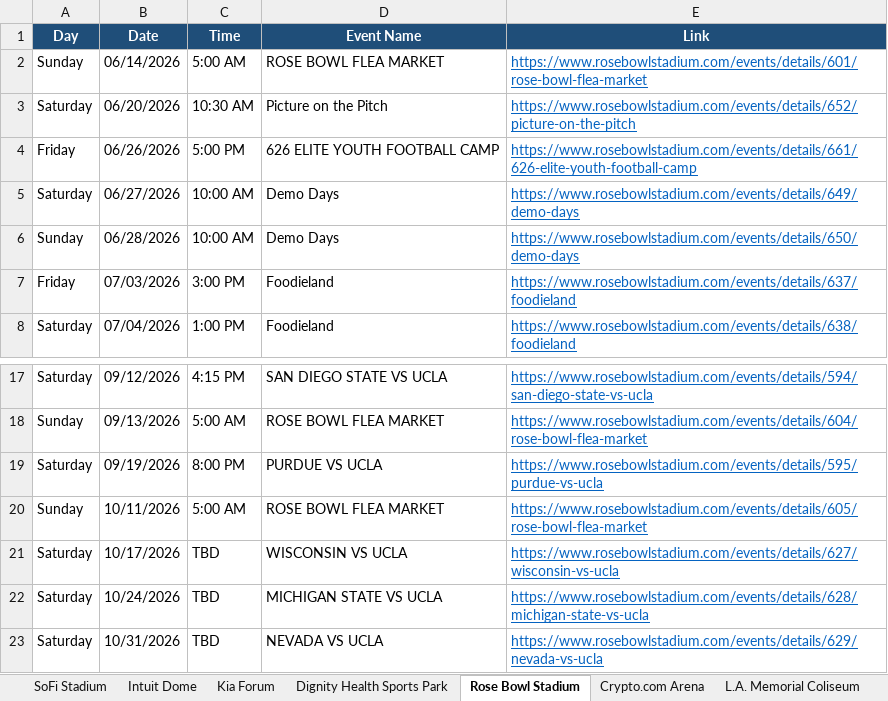
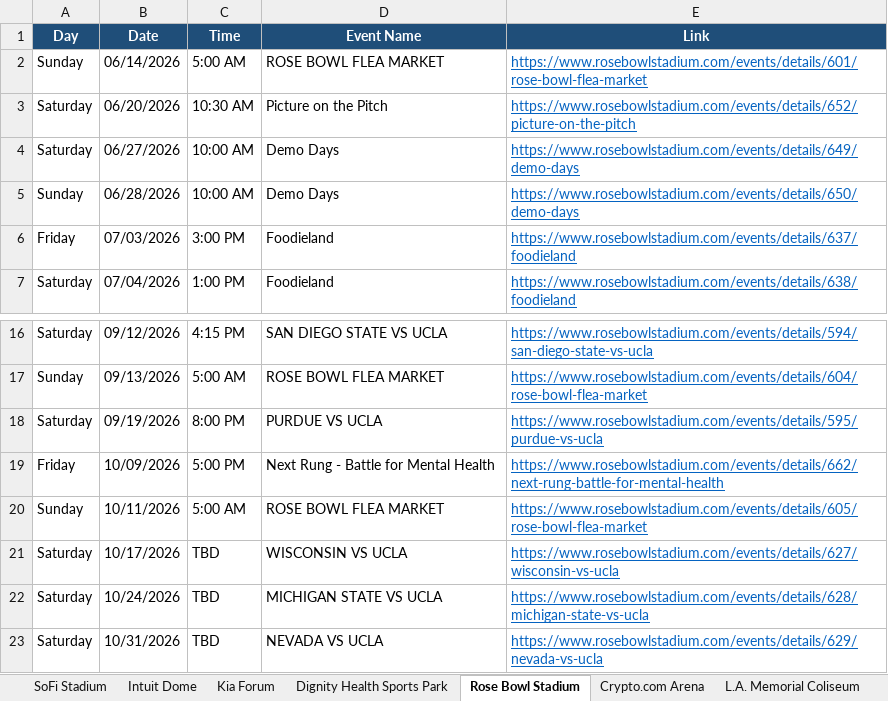
Before and after one commit to hannahlee-vzw/southern_california_events, an Excel workbook: docs/events.xlsx, sheet Rose Bowl Stadium, drawn as a sheet; only a part is shown, gaps mark what is left out; values as stored, in another font and other column widths than the file's, no borders; removed rows and columns are numbered as before the commit, all else as after; the diff names each change by its address in the sheet, - before the commit and + after, or states it on an @@ line.

```diff
--- a/docs/events.xlsx (sheet Rose Bowl Stadium)
+++ b/docs/events.xlsx (sheet Rose Bowl Stadium)
-row 4: Friday | 06/26/2026 | 5:00 PM | 626 ELITE YOUTH FOOTBALL CAMP | https://www.rosebowlstadium.com/events/details/661/626-elite-youth-football-camp
+row 19: Friday | 10/09/2026 | 5:00 PM | Next Rung - Battle for Mental Health | https://www.rosebowlstadium.com/events/details/662/next-rung-battle-for-mental-health
```
Also changed, not shown: sheet SoFi Stadium, sheet Past Events, sheet Dignity Health Sports Park, sheet Kia Forum, sheet Hollywood Bowl, 3 other files.
